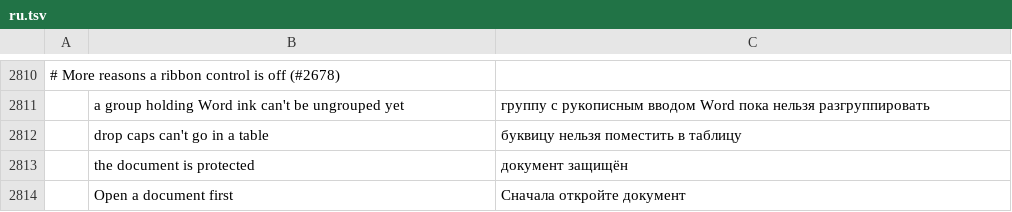
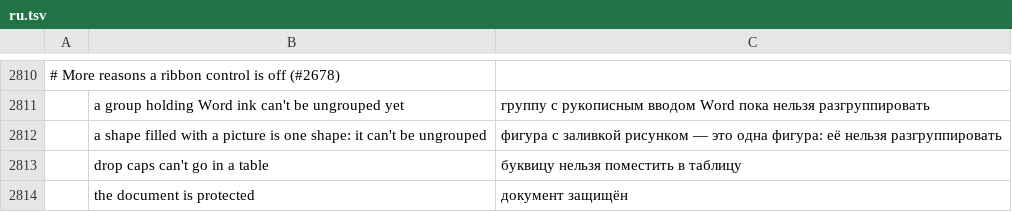
Before and after one commit to cyril265/wordcraft, a TSV file: crates/ui-egui/src/i18n/ru.tsv, drawn as a sheet; only a part is shown, gaps mark what is left out; the shorter side is filled out with more unchanged rows; the diff names each change by its address in the sheet, - before the commit and + after, or states it on an @@ line.

```diff
--- a/crates/ui-egui/src/i18n/ru.tsv
+++ b/crates/ui-egui/src/i18n/ru.tsv
+row 2812:  | a shape filled with a picture is one shape: it can't be ungrouped | фигура с заливкой рисунком — это одна фигура: её нельзя разгруппировать
```
Also changed, not shown: crates/ui-egui/src/i18n/bg.tsv, crates/ui-egui/src/i18n/de.tsv, 23 other files.
